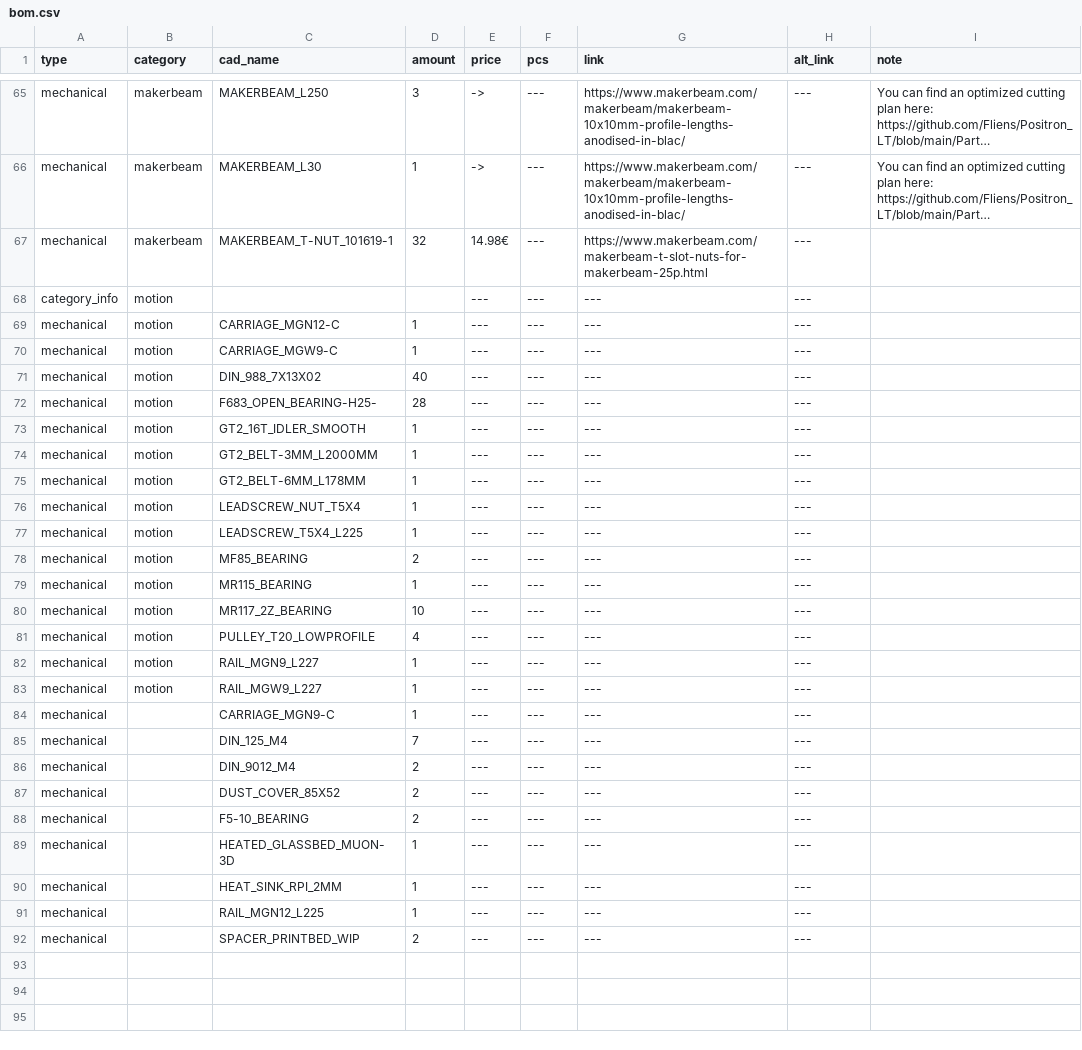
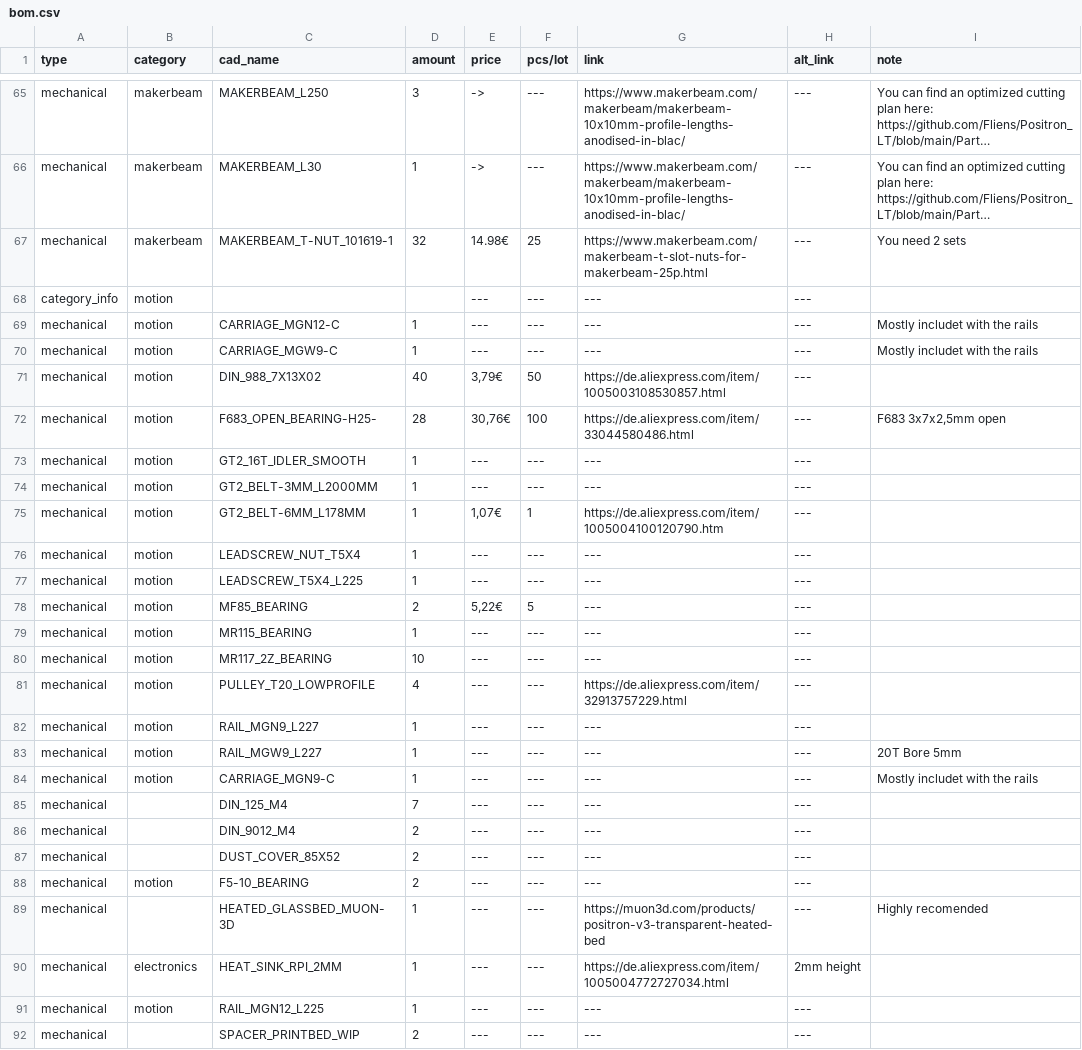
Before and after one commit to Audiotronix/Positron_LT, a CSV file: Parts/bom.csv, drawn as a sheet; only a part is shown, gaps mark what is left out; long unchanged cells end in …; the diff covers the shown part only; the diff names each change by its address in the sheet, - before the commit and + after, or states it on an @@ line.

```diff
--- a/Parts/bom.csv
+++ b/Parts/bom.csv
-F1: pcs
+F1: pcs/lot
-F67 (pcs/lot): ---
+F67 (pcs/lot): 25
-I67 (note): (empty)
+I67 (note): You need 2 sets
-I69:I70 (note): (empty)
+I69:I70 (note): Mostly includet with the rails
-E71 (price): ---
+E71 (price): 3,79€
-F71 (pcs/lot): ---
+F71 (pcs/lot): 50
-G71 (link): ---
+G71 (link): https://de.aliexpress.com/item/1005003108530857.html
-E72 (price): ---
+E72 (price): 30,76€
-F72 (pcs/lot): ---
+F72 (pcs/lot): 100
-G72 (link): ---
+G72 (link): https://de.aliexpress.com/item/33044580486.html
-I72 (note): (empty)
+I72 (note): F683 3x7x2,5mm open
-E75 (price): ---
+E75 (price): 1,07€
-F75 (pcs/lot): ---
+F75 (pcs/lot): 1
-G75 (link): ---
+G75 (link): https://de.aliexpress.com/item/1005004100120790.htm
-E78 (price): ---
+E78 (price): 5,22€
-F78 (pcs/lot): ---
+F78 (pcs/lot): 5
-G81 (link): ---
+G81 (link): https://de.aliexpress.com/item/32913757229.html
-I83 (note): (empty)
+I83 (note): 20T Bore 5mm
-B84 (category): (empty)
+B84 (category): motion
-I84 (note): (empty)
+I84 (note): Mostly includet with the rails
-B88 (category): (empty)
+B88 (category): motion
-G89 (link): ---
+G89 (link): https://muon3d.com/products/positron-v3-transparent-heated-bed
-I89 (note): (empty)
+I89 (note): Highly recomended
-B90 (category): (empty)
+B90 (category): electronics
-G90 (link): ---
+G90 (link): https://de.aliexpress.com/item/1005004772727034.html
-H90 (alt_link): ---
+H90 (alt_link): 2mm height
-B91 (category): (empty)
+B91 (category): motion
```
Also changed, not shown: 82 edited cells elsewhere in this file.
